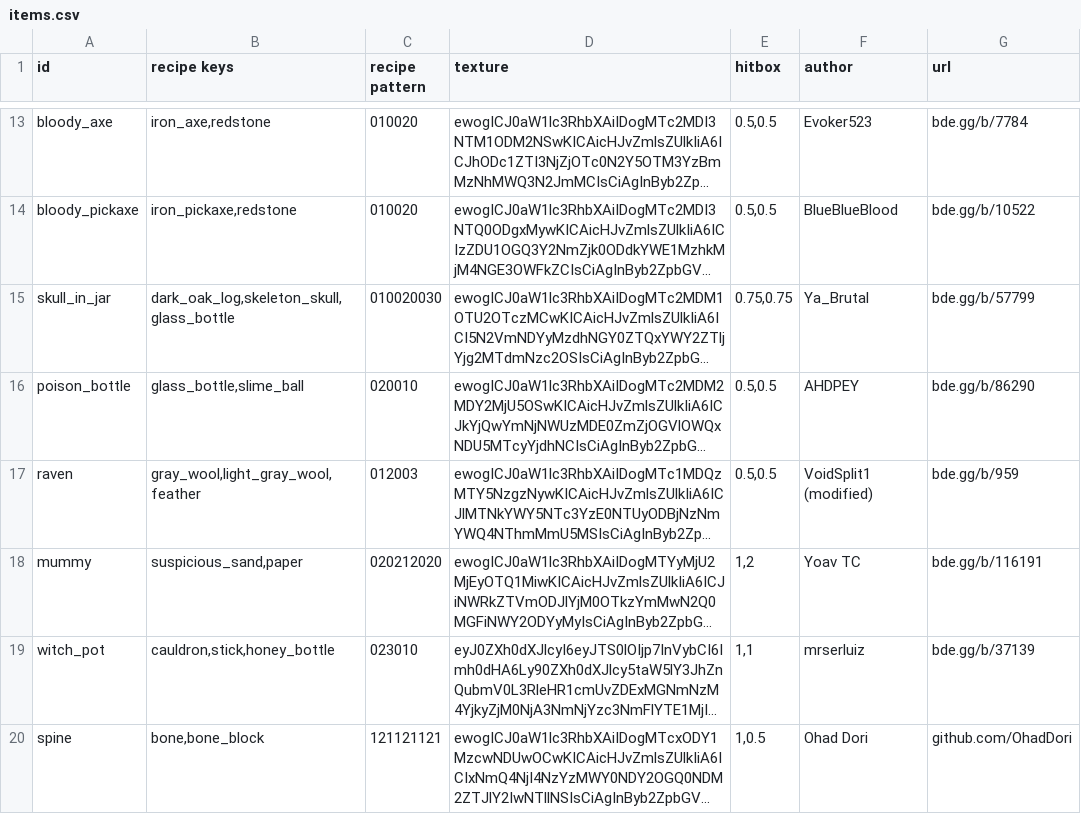
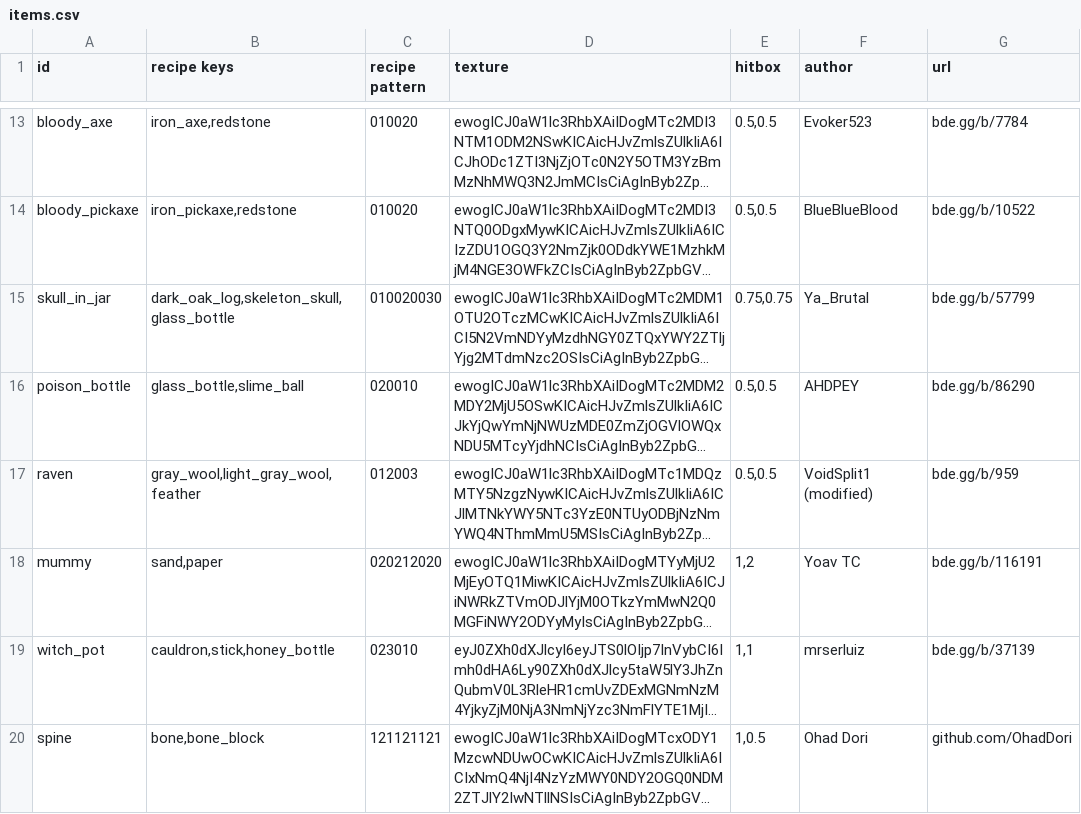
Before and after one commit to YoavTC/halloween-decorations, a CSV file: scripts/items.csv, drawn as a sheet; only a part is shown, gaps mark what is left out; long unchanged cells end in …; the diff names each change by its address in the sheet, - before the commit and + after, or states it on an @@ line.

Commit message:
Made mummy decoration craftable using sand instead of suspicious sand

```diff
--- a/scripts/items.csv
+++ b/scripts/items.csv
-B18 (recipe keys): suspicious_sand,paper
+B18 (recipe keys): sand,paper
```
Also changed, not shown: 1 other file.
